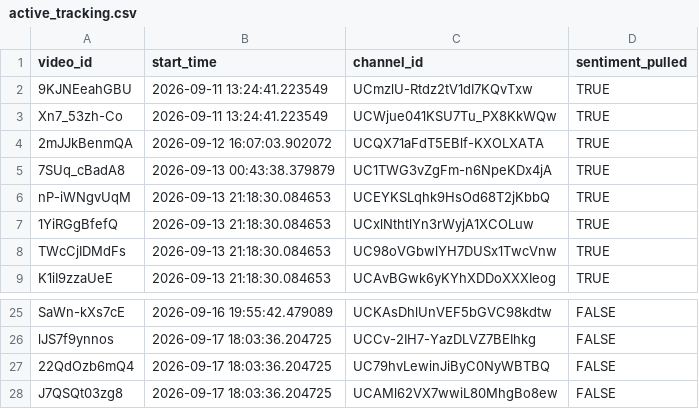
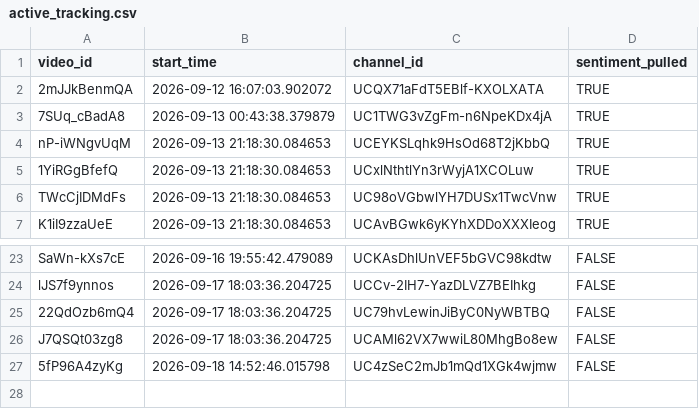
Before and after one commit to efejiroe/influencer-cv, a CSV file: data/active_tracking.csv, drawn as a sheet; only a part is shown, gaps mark what is left out; removed rows and columns are numbered as before the commit, all else as after; the diff names each change by its address in the sheet, - before the commit and + after, or states it on an @@ line.

```diff
--- a/data/active_tracking.csv
+++ b/data/active_tracking.csv
-row 2: 9KJNEeahGBU | 2026-09-11 13:24:41.223549 | UCmzlU-Rtdz2tV1dI7KQvTxw | TRUE
-row 3: Xn7_53zh-Co | 2026-09-11 13:24:41.223549 | UCWjue041KSU7Tu_PX8KkWQw | TRUE
+row 27: 5fP96A4zyKg | 2026-09-18 14:52:46.015798 | UC4zSeC2mJb1mQd1XGk4wjmw | FALSE
```
Also changed, not shown: data/channel_video_lookup.csv, 1 other file.
